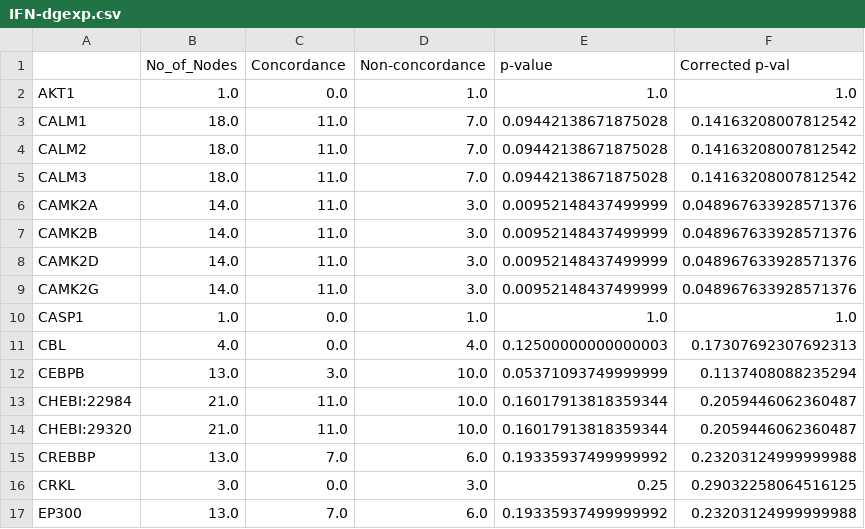
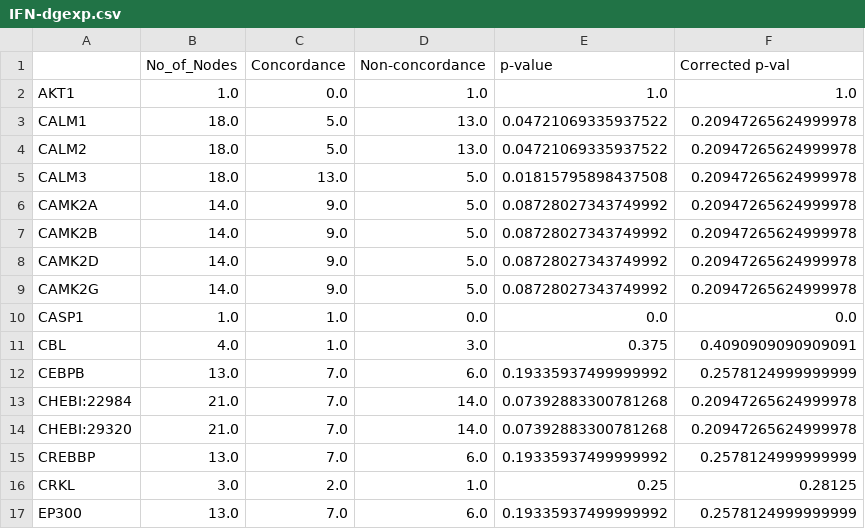
Before and after one commit to YojanaGadiya/Mechanish-enrichment-NeuroMMSig, a CSV file: IFN-dgexp.csv, drawn as a sheet; only a part is shown; the diff covers the shown part only.

```diff
--- a/IFN-dgexp.csv
+++ b/IFN-dgexp.csv
@@ -2,16 +2,16 @@
 AKT1,1.0,0.0,1.0,1.0,1.0
-CALM1,18.0,11.0,7.0,0.09442138671875028,0.14163208007812542
-CALM2,18.0,11.0,7.0,0.09442138671875028,0.14163208007812542
-CALM3,18.0,11.0,7.0,0.09442138671875028,0.14163208007812542
-CAMK2A,14.0,11.0,3.0,0.00952148437499999,0.048967633928571376
-CAMK2B,14.0,11.0,3.0,0.00952148437499999,0.048967633928571376
-CAMK2D,14.0,11.0,3.0,0.00952148437499999,0.048967633928571376
-CAMK2G,14.0,11.0,3.0,0.00952148437499999,0.048967633928571376
-CASP1,1.0,0.0,1.0,1.0,1.0
-CBL,4.0,0.0,4.0,0.12500000000000003,0.17307692307692313
-CEBPB,13.0,3.0,10.0,0.05371093749999999,0.1137408088235294
-CHEBI:22984,21.0,11.0,10.0,0.16017913818359344,0.2059446062360487
-CHEBI:29320,21.0,11.0,10.0,0.16017913818359344,0.2059446062360487
-CREBBP,13.0,7.0,6.0,0.19335937499999992,0.23203124999999988
-CRKL,3.0,0.0,3.0,0.25,0.29032258064516125
-EP300,13.0,7.0,6.0,0.19335937499999992,0.23203124999999988
+CALM1,18.0,5.0,13.0,0.04721069335937522,0.20947265624999978
+CALM2,18.0,5.0,13.0,0.04721069335937522,0.20947265624999978
+CALM3,18.0,13.0,5.0,0.01815795898437508,0.20947265624999978
+CAMK2A,14.0,9.0,5.0,0.08728027343749992,0.20947265624999978
+CAMK2B,14.0,9.0,5.0,0.08728027343749992,0.20947265624999978
+CAMK2D,14.0,9.0,5.0,0.08728027343749992,0.20947265624999978
+CAMK2G,14.0,9.0,5.0,0.08728027343749992,0.20947265624999978
+CASP1,1.0,1.0,0.0,0.0,0.0
+CBL,4.0,1.0,3.0,0.375,0.4090909090909091
+CEBPB,13.0,7.0,6.0,0.19335937499999992,0.2578124999999999
+CHEBI:22984,21.0,7.0,14.0,0.07392883300781268,0.20947265624999978
+CHEBI:29320,21.0,7.0,14.0,0.07392883300781268,0.20947265624999978
+CREBBP,13.0,7.0,6.0,0.19335937499999992,0.2578124999999999
+CRKL,3.0,2.0,1.0,0.25,0.28125
+EP300,13.0,7.0,6.0,0.19335937499999992,0.2578124999999999
```
Also changed, not shown: 75 edited cells elsewhere in this file, 4 other files.
